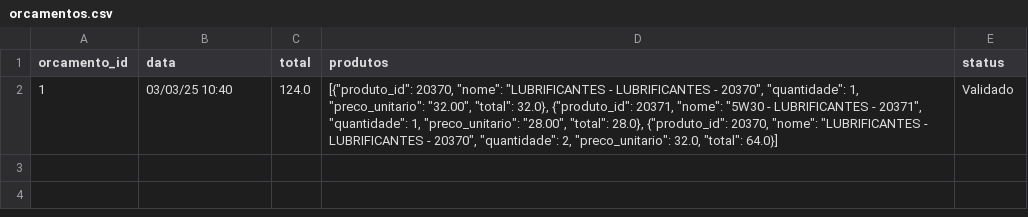
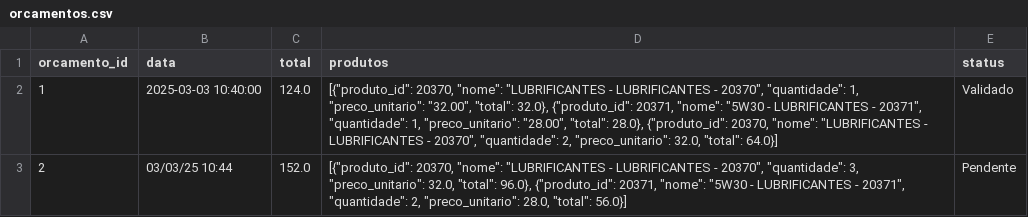
Before and after one commit to Degan906/Estoque2, a CSV file: orcamentos.csv, drawn as a sheet.

Commit message:
Atualizando orcamentos.csv

```diff
--- a/orcamentos.csv
+++ b/orcamentos.csv
@@ -1,2 +1,3 @@
 orcamento_id,data,total,produtos,status
-1,03/03/25 10:40,124.0,"[{""produto_id"": 20370, ""nome"": ""LUBRIFICANTES - LUBRIFICANTES - 20370"", ""quantidade"": 1, ""preco_unitario"": ""32.00"", ""total"": 32.0}, {""produto_id"": 20371, ""nome"": ""5W30 - LUBRIFICANTES - 20371"", ""quantidade"": 1, ""preco_unitario"": ""28.00"", ""total"": 28.0}, {""produto_id"": 20370, ""nome"": ""LUBRIFICANTES - LUBRIFICANTES - 20370"", ""quantidade"": 2, ""preco_unitario"": 32.0, ""total"": 64.0}]",Validado
+1,2025-03-03 10:40:00,124.0,"[{""produto_id"": 20370, ""nome"": ""LUBRIFICANTES - LUBRIFICANTES - 20370"", ""quantidade"": 1, ""preco_unitario"": ""32.00"", ""total"": 32.0}, {""produto_id"": 20371, ""nome"": ""5W30 - LUBRIFICANTES - 20371"", ""quantidade"": 1, ""preco_unitario"": ""28.00"", ""total"": 28.0}, {""produto_id"": 20370, ""nome"": ""LUBRIFICANTES - LUBRIFICANTES - 20370"", ""quantidade"": 2, ""preco_unitario"": 32.0, ""total"": 64.0}]",Validado
+2,03/03/25 10:44,152.0,"[{""produto_id"": 20370, ""nome"": ""LUBRIFICANTES - LUBRIFICANTES - 20370"", ""quantidade"": 3, ""preco_unitario"": 32.0, ""total"": 96.0}, {""produto_id"": 20371, ""nome"": ""5W30 - LUBRIFICANTES - 20371"", ""quantidade"": 2, ""preco_unitario"": 28.0, ""total"": 56.0}]",Pendente
```
